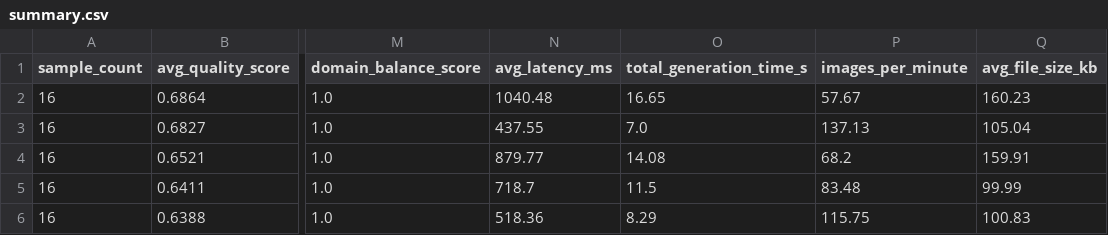
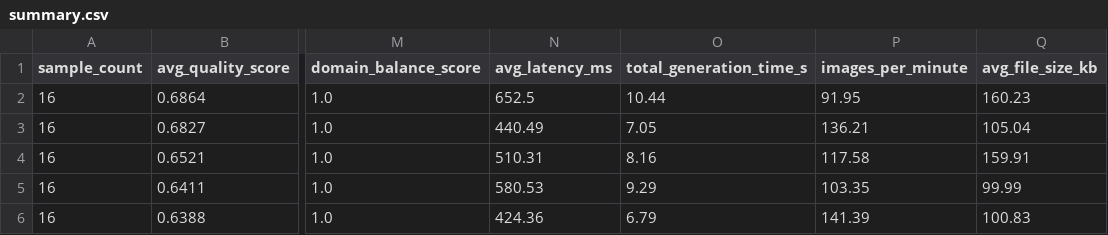
Before and after one commit to infmf323-ops/multimodel_diffusion, a CSV file: synthetic_dataset/parameter_experiments/summary.csv, drawn as a sheet; only a part is shown, gaps mark what is left out; the diff names each change by its address in the sheet, - before the commit and + after, or states it on an @@ line.

```diff
--- a/synthetic_dataset/parameter_experiments/summary.csv
+++ b/synthetic_dataset/parameter_experiments/summary.csv
-N2 (avg_latency_ms): 1040.48
+N2 (avg_latency_ms): 652.5
-O2 (total_generation_time_s): 16.65
+O2 (total_generation_time_s): 10.44
-P2 (images_per_minute): 57.67
+P2 (images_per_minute): 91.95
-N3 (avg_latency_ms): 437.55
+N3 (avg_latency_ms): 440.49
-O3 (total_generation_time_s): 7.0
+O3 (total_generation_time_s): 7.05
-P3 (images_per_minute): 137.13
+P3 (images_per_minute): 136.21
-N4 (avg_latency_ms): 879.77
+N4 (avg_latency_ms): 510.31
-O4 (total_generation_time_s): 14.08
+O4 (total_generation_time_s): 8.16
-P4 (images_per_minute): 68.2
+P4 (images_per_minute): 117.58
-N5 (avg_latency_ms): 718.7
+N5 (avg_latency_ms): 580.53
-O5 (total_generation_time_s): 11.5
+O5 (total_generation_time_s): 9.29
-P5 (images_per_minute): 83.48
+P5 (images_per_minute): 103.35
-N6 (avg_latency_ms): 518.36
+N6 (avg_latency_ms): 424.36
-O6 (total_generation_time_s): 8.29
+O6 (total_generation_time_s): 6.79
-P6 (images_per_minute): 115.75
+P6 (images_per_minute): 141.39
```
Also changed, not shown: synthetic_dataset/parameter_experiments/balanced_256/manifest.csv, synthetic_dataset/parameter_experiments/balanced_320/manifest.csv, 17 other files.
